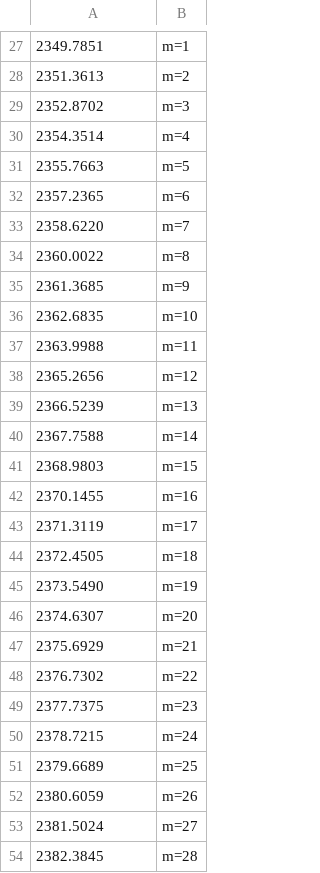
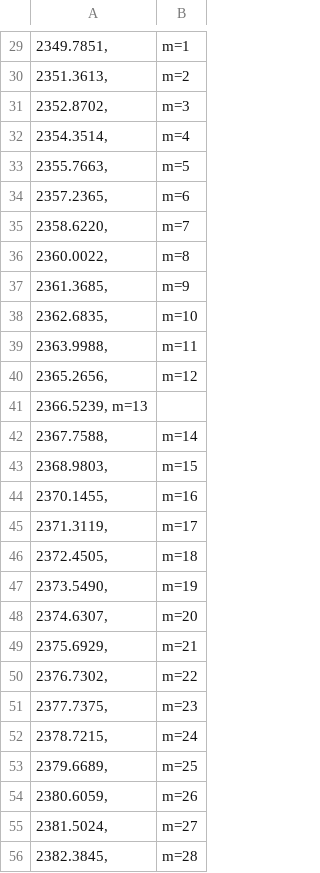
Before and after one commit to boss-bee/data_repository, a CSV file: CO2_Spectroscopic_data/CO2_JHNDSW.csv, drawn as a sheet; only a part is shown, gaps mark what is left out; the diff covers the shown part only.

```diff
--- a/CO2_Spectroscopic_data/CO2_JHNDSW.csv
+++ b/CO2_Spectroscopic_data/CO2_JHNDSW.csv
@@ -27,28 +29,28 @@
-2349.7851	m=1
-2351.3613	m=2
-2352.8702	m=3
-2354.3514	m=4
-2355.7663	m=5
-2357.2365	m=6
-2358.6220	m=7
-2360.0022	m=8
-2361.3685	m=9
-2362.6835	m=10
-2363.9988	m=11
-2365.2656	m=12
-2366.5239	m=13
-2367.7588	m=14
-2368.9803	m=15
-2370.1455	m=16
-2371.3119	m=17
-2372.4505	m=18
-2373.5490	m=19
-2374.6307	m=20
-2375.6929	m=21
-2376.7302	m=22
-2377.7375	m=23
-2378.7215	m=24
-2379.6689	m=25
-2380.6059	m=26
-2381.5024	m=27
-2382.3845	m=28
+2349.7851,	m=1
+2351.3613,	m=2
+2352.8702,	m=3
+2354.3514,	m=4
+2355.7663,	m=5
+2357.2365,	m=6
+2358.6220,	m=7
+2360.0022,	m=8
+2361.3685,	m=9
+2362.6835,	m=10
+2363.9988,	m=11
+2365.2656,	m=12
+2366.5239, m=13
+2367.7588,	m=14
+2368.9803,	m=15
+2370.1455,	m=16
+2371.3119,	m=17
+2372.4505,	m=18
+2373.5490,	m=19
+2374.6307,	m=20
+2375.6929,	m=21
+2376.7302,	m=22
+2377.7375,	m=23
+2378.7215,	m=24
+2379.6689,	m=25
+2380.6059,	m=26
+2381.5024,	m=27
+2382.3845,	m=28
```
Also changed, not shown: 2 added rows and 29 edited cells elsewhere in this file.
